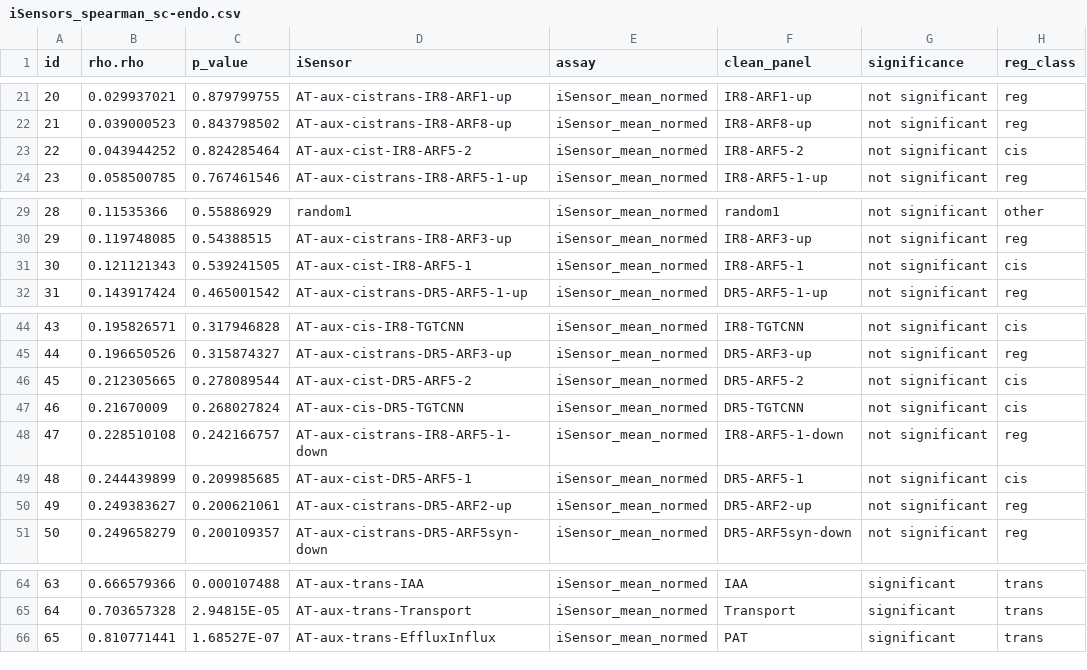
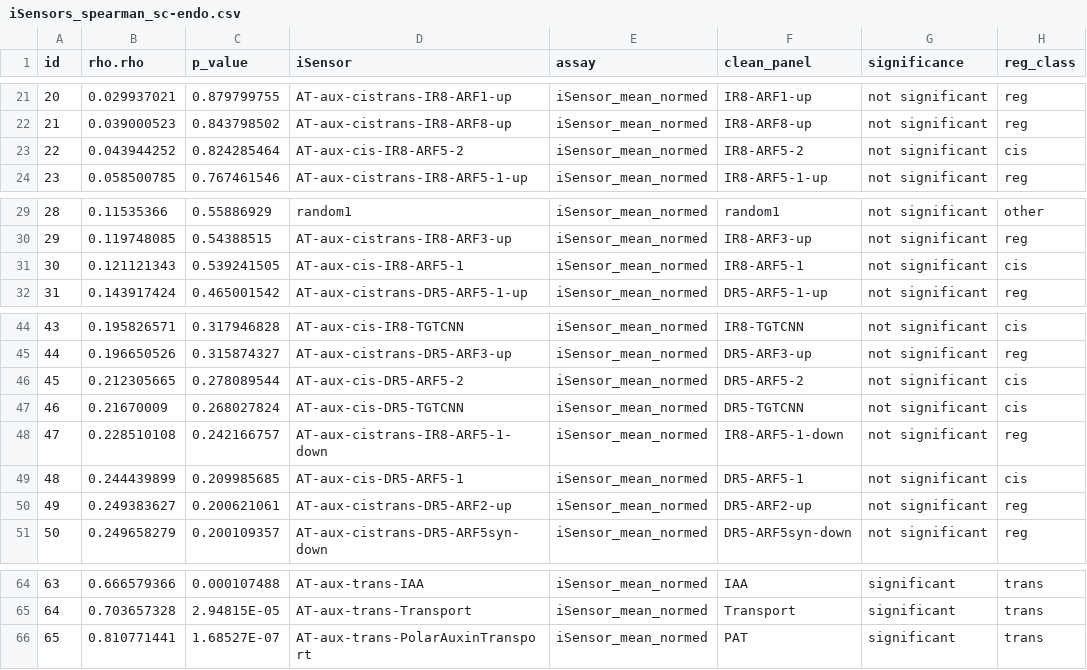
Before and after one commit to MironovaLab/iSensors-supplementary, a CSV file: 02-single-cell-data-analysis/in/iSensors_spearman_sc-endo.csv, drawn as a sheet; only a part is shown, gaps mark what is left out.

```diff
--- a/02-single-cell-data-analysis/in/iSensors_spearman_sc-endo.csv
+++ b/02-single-cell-data-analysis/in/iSensors_spearman_sc-endo.csv
@@ -22,3 +22,3 @@ id,rho.rho,p_value,iSensor,assay,clean_panel,significance,reg_class
 21,0.039000523,0.843798502,AT-aux-cistrans-IR8-ARF8-up,iSensor_mean_normed,IR8-ARF8-up,not significant,reg
-22,0.043944252,0.824285464,AT-aux-cist-IR8-ARF5-2,iSensor_mean_normed,IR8-ARF5-2,not significant,cis
+22,0.043944252,0.824285464,AT-aux-cis-IR8-ARF5-2,iSensor_mean_normed,IR8-ARF5-2,not significant,cis
 23,0.058500785,0.767461546,AT-aux-cistrans-IR8-ARF5-1-up,iSensor_mean_normed,IR8-ARF5-1-up,not significant,reg
@@ -30,3 +30,3 @@ id,rho.rho,p_value,iSensor,assay,clean_panel,significance,reg_class
 29,0.119748085,0.54388515,AT-aux-cistrans-IR8-ARF3-up,iSensor_mean_normed,IR8-ARF3-up,not significant,reg
-30,0.121121343,0.539241505,AT-aux-cist-IR8-ARF5-1,iSensor_mean_normed,IR8-ARF5-1,not significant,cis
+30,0.121121343,0.539241505,AT-aux-cis-IR8-ARF5-1,iSensor_mean_normed,IR8-ARF5-1,not significant,cis
 31,0.143917424,0.465001542,AT-aux-cistrans-DR5-ARF5-1-up,iSensor_mean_normed,DR5-ARF5-1-up,not significant,reg
@@ -45,6 +45,6 @@ id,rho.rho,p_value,iSensor,assay,clean_panel,significance,reg_class
 44,0.196650526,0.315874327,AT-aux-cistrans-DR5-ARF3-up,iSensor_mean_normed,DR5-ARF3-up,not significant,reg
-45,0.212305665,0.278089544,AT-aux-cist-DR5-ARF5-2,iSensor_mean_normed,DR5-ARF5-2,not significant,cis
+45,0.212305665,0.278089544,AT-aux-cis-DR5-ARF5-2,iSensor_mean_normed,DR5-ARF5-2,not significant,cis
 46,0.21670009,0.268027824,AT-aux-cis-DR5-TGTCNN,iSensor_mean_normed,DR5-TGTCNN,not significant,cis
 47,0.228510108,0.242166757,AT-aux-cistrans-IR8-ARF5-1-down,iSensor_mean_normed,IR8-ARF5-1-down,not significant,reg
-48,0.244439899,0.209985685,AT-aux-cist-DR5-ARF5-1,iSensor_mean_normed,DR5-ARF5-1,not significant,cis
+48,0.244439899,0.209985685,AT-aux-cis-DR5-ARF5-1,iSensor_mean_normed,DR5-ARF5-1,not significant,cis
 49,0.249383627,0.200621061,AT-aux-cistrans-DR5-ARF2-up,iSensor_mean_normed,DR5-ARF2-up,not significant,reg
@@ -65,2 +65,2 @@ id,rho.rho,p_value,iSensor,assay,clean_panel,significance,reg_class
 64,0.703657328,2.94815E-05,AT-aux-trans-Transport,iSensor_mean_normed,Transport,significant,trans
-65,0.810771441,1.68527E-07,AT-aux-trans-EffluxInflux,iSensor_mean_normed,PAT,significant,trans
+65,0.810771441,1.68527E-07,AT-aux-trans-PolarAuxinTransport,iSensor_mean_normed,PAT,significant,trans
```
Also changed, not shown: 5 other files.
